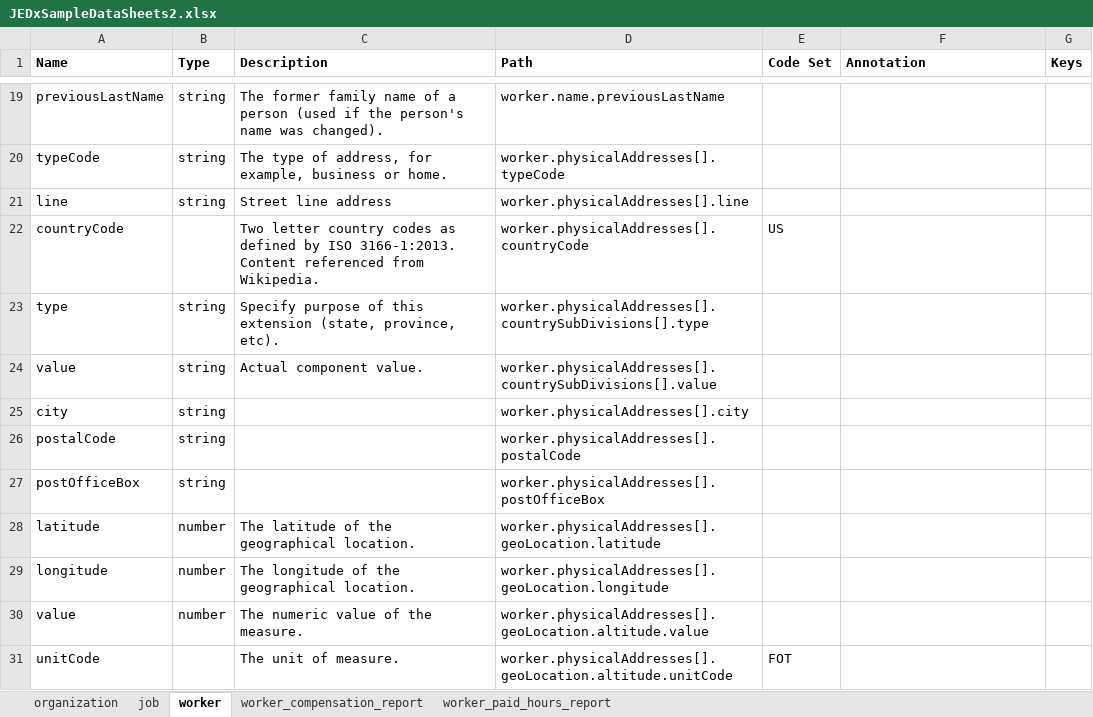
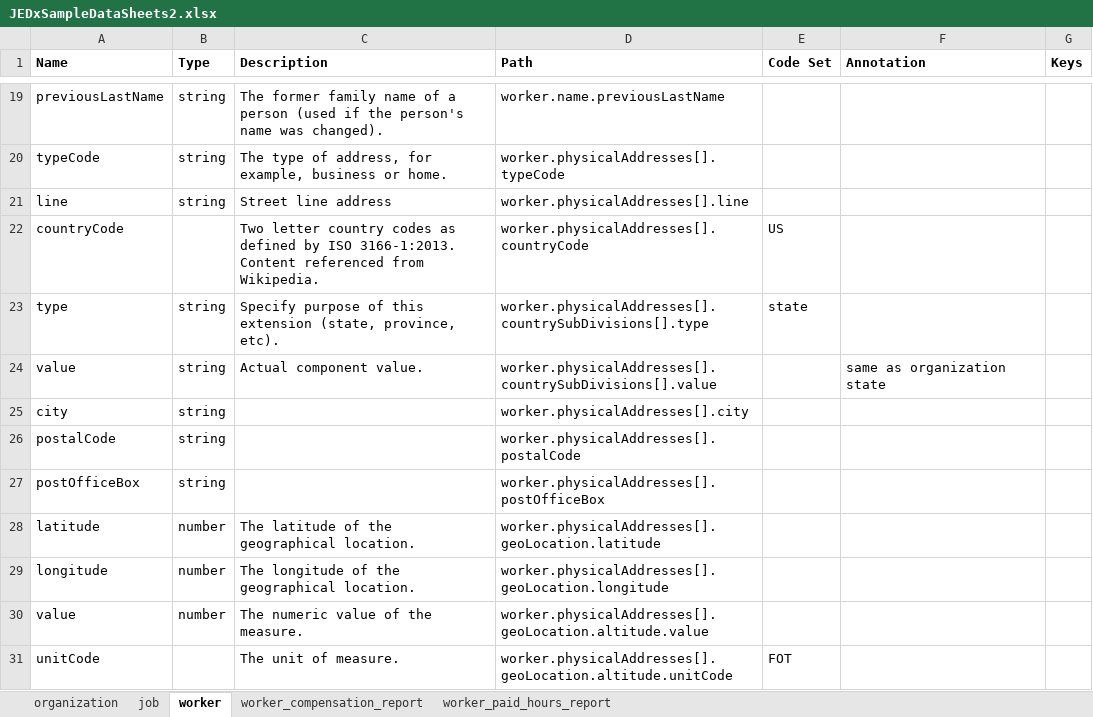
Before and after one commit to QIPDataHub/JEDx, an Excel workbook: pathfiles/output/JEDxSampleDataSheets2.xlsx, sheet worker, drawn as a sheet; only a part is shown, gaps mark what is left out; values as stored, in another font and other column widths than the file's, no borders; the diff names each change by its address in the sheet, - before the commit and + after, or states it on an @@ line.

```diff
--- a/pathfiles/output/JEDxSampleDataSheets2.xlsx (sheet worker)
+++ b/pathfiles/output/JEDxSampleDataSheets2.xlsx (sheet worker)
-E23 (Code Set): (empty)
+E23 (Code Set): state
-F24 (Annotation): (empty)
+F24 (Annotation): same as organization state
```
Also changed, not shown: sheet worker_compensation_report, 7 other files.
